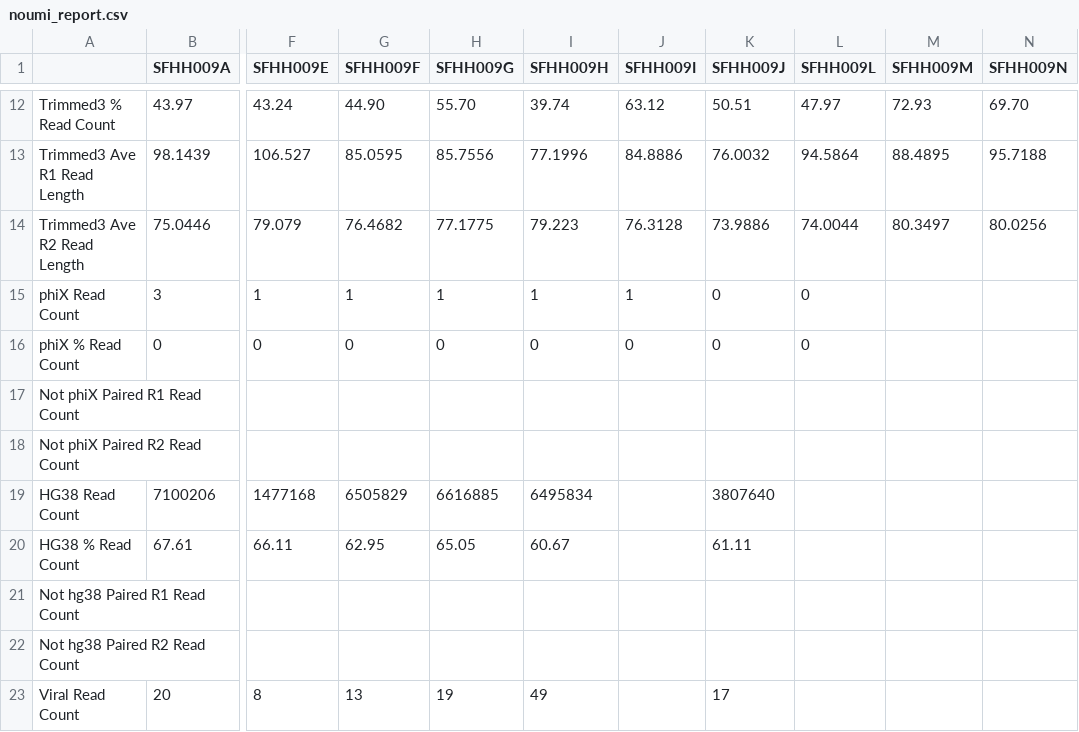
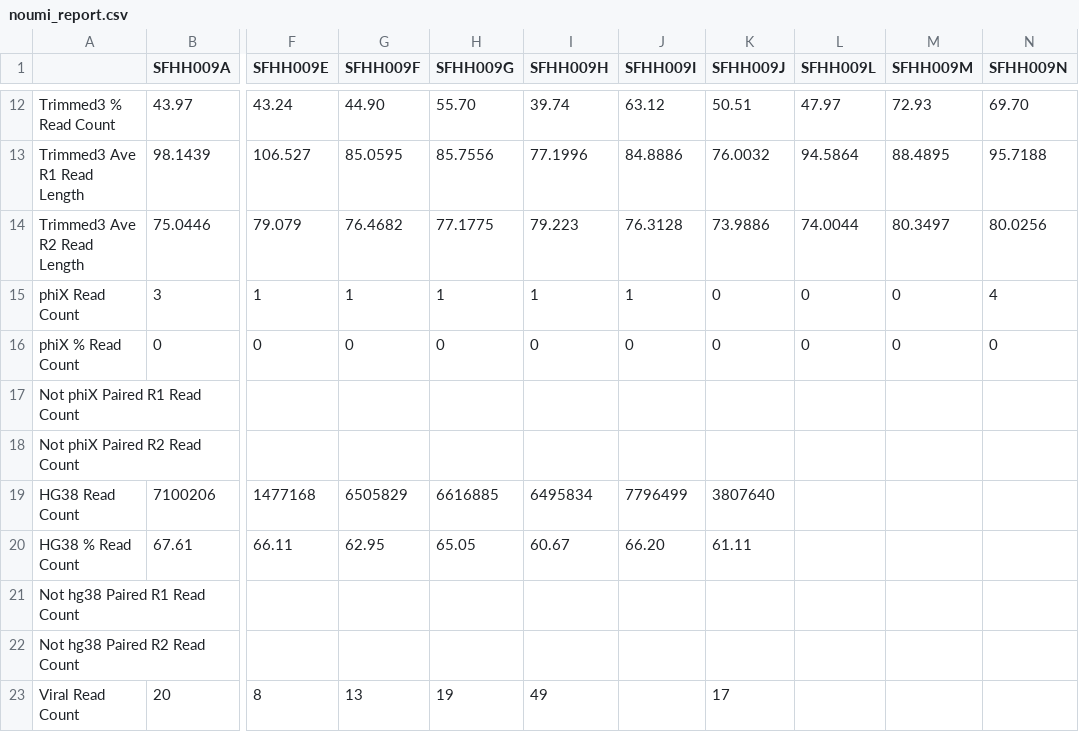
Before and after one commit to ucsffrancislab/genomics, a CSV file: data/20211208-EV/20211208-preprocessing/noumi_report.csv, drawn as a sheet; only a part is shown, gaps mark what is left out; the diff names each change by its address in the sheet, - before the commit and + after, or states it on an @@ line.

Commit message:
More data to report

```diff
--- a/data/20211208-EV/20211208-preprocessing/noumi_report.csv
+++ b/data/20211208-EV/20211208-preprocessing/noumi_report.csv
-M15:M16 (SFHH009M): (empty)
+M15:M16 (SFHH009M): 0
-N15 (SFHH009N): (empty)
+N15 (SFHH009N): 4
-N16 (SFHH009N): (empty)
+N16 (SFHH009N): 0
-J19 (SFHH009I): (empty)
+J19 (SFHH009I): 7796499
-J20 (SFHH009I): (empty)
+J20 (SFHH009I): 66.20
```
Also changed, not shown: 1 other file.
